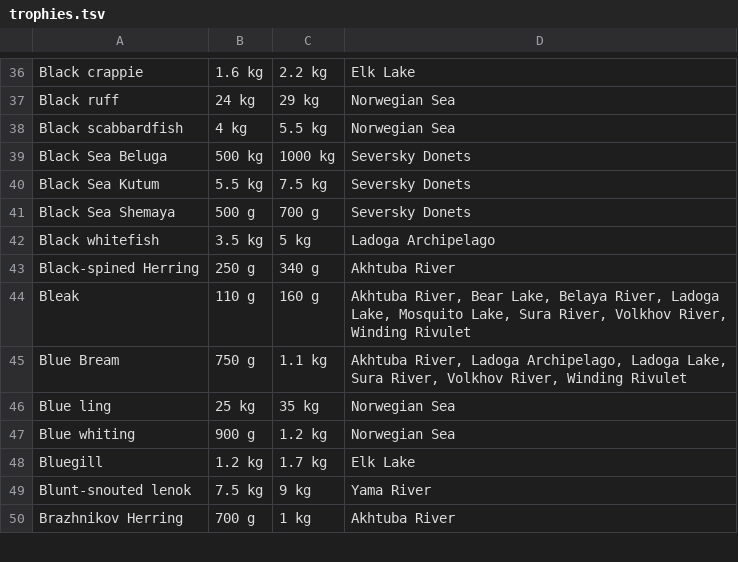
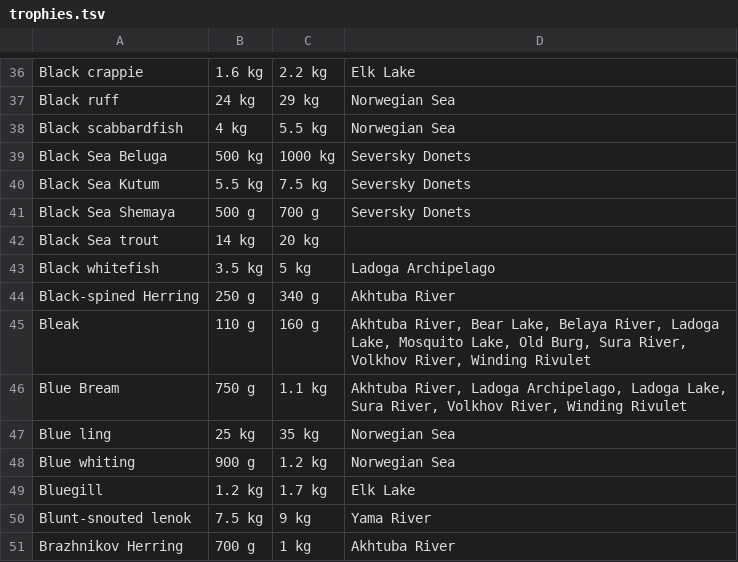
Before and after one commit to rf4bitemap/bitemap, a TSV file: data/trophies.tsv, drawn as a sheet; only a part is shown, gaps mark what is left out.

```diff
--- a/data/trophies.tsv
+++ b/data/trophies.tsv
@@ -41,5 +41,6 @@ Black Sea Kutum	5.5 kg	7.5 kg	Seversky Donets
 Black Sea Shemaya	500 g	700 g	Seversky Donets
+Black Sea trout	14 kg	20 kg	
 Black whitefish	3.5 kg	5 kg	Ladoga Archipelago
 Black-spined Herring	250 g	340 g	Akhtuba River
-Bleak	110 g	160 g	Akhtuba River, Bear Lake, Belaya River, Ladoga Lake, Mosquito Lake, Sura River, Volkhov River, Winding Rivulet
+Bleak	110 g	160 g	Akhtuba River, Bear Lake, Belaya River, Ladoga Lake, Mosquito Lake, Old Burg, Sura River, Volkhov River, Winding Rivulet
 Blue Bream	750 g	1.1 kg	Akhtuba River, Ladoga Archipelago, Ladoga Lake, Sura River, Volkhov River, Winding Rivulet
```
Also changed, not shown: 5 other files.
